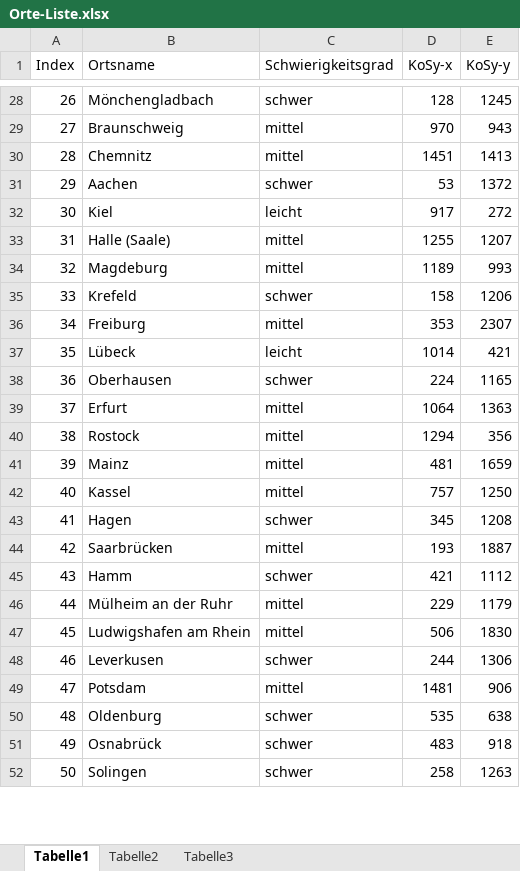
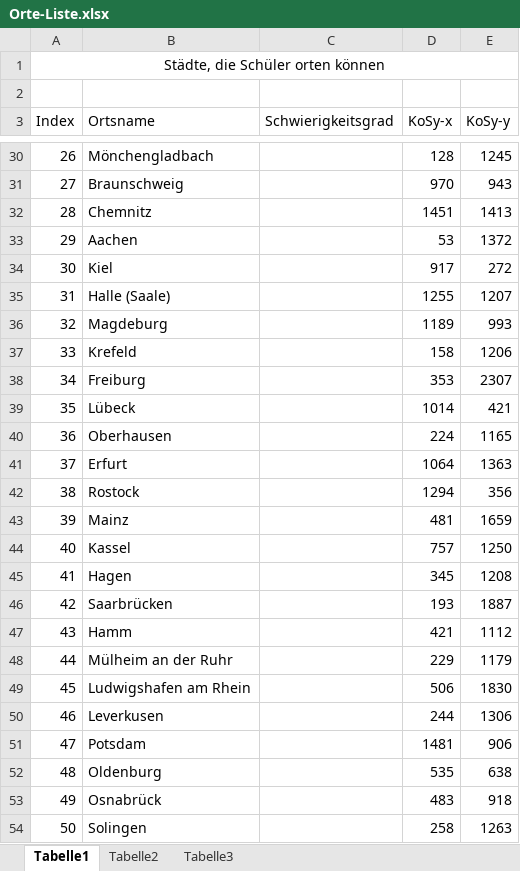
Before and after one commit to Informatik-13b/Erdkunde, an Excel workbook: Prgramm/OrtsKoordinaten/Orte-Liste.xlsx, sheet Tabelle1, drawn as a sheet; only a part is shown, gaps mark what is left out; values as stored, in another font and other column widths than the file's, no borders; addresses are those after the commit; the diff covers the shown part only; the diff names each change by its address in the sheet, - before the commit and + after, or states it on an @@ line.

```diff
--- a/Prgramm/OrtsKoordinaten/Orte-Liste.xlsx (sheet Tabelle1)
+++ b/Prgramm/OrtsKoordinaten/Orte-Liste.xlsx (sheet Tabelle1)
+row 1: Städte, die Schüler orten können
+row 2: (empty)
-C30 (Schwierigkeitsgrad): schwer
+C30 (Schwierigkeitsgrad): (empty)
-C31:C32 (Schwierigkeitsgrad): mittel
+C31:C32 (Schwierigkeitsgrad): (empty)
-C33 (Schwierigkeitsgrad): schwer
+C33 (Schwierigkeitsgrad): (empty)
-C34 (Schwierigkeitsgrad): leicht
+C34 (Schwierigkeitsgrad): (empty)
-C35:C36 (Schwierigkeitsgrad): mittel
+C35:C36 (Schwierigkeitsgrad): (empty)
-C37 (Schwierigkeitsgrad): schwer
+C37 (Schwierigkeitsgrad): (empty)
-C38 (Schwierigkeitsgrad): mittel
+C38 (Schwierigkeitsgrad): (empty)
-C39 (Schwierigkeitsgrad): leicht
+C39 (Schwierigkeitsgrad): (empty)
-C40 (Schwierigkeitsgrad): schwer
+C40 (Schwierigkeitsgrad): (empty)
-C41:C44 (Schwierigkeitsgrad): mittel
+C41:C44 (Schwierigkeitsgrad): (empty)
-C45 (Schwierigkeitsgrad): schwer
+C45 (Schwierigkeitsgrad): (empty)
-C46 (Schwierigkeitsgrad): mittel
+C46 (Schwierigkeitsgrad): (empty)
-C47 (Schwierigkeitsgrad): schwer
+C47 (Schwierigkeitsgrad): (empty)
-C48:C49 (Schwierigkeitsgrad): mittel
+C48:C49 (Schwierigkeitsgrad): (empty)
-C50 (Schwierigkeitsgrad): schwer
+C50 (Schwierigkeitsgrad): (empty)
-C51 (Schwierigkeitsgrad): mittel
+C51 (Schwierigkeitsgrad): (empty)
-C52:C54 (Schwierigkeitsgrad): schwer
+C52:C54 (Schwierigkeitsgrad): (empty)
```
Also changed, not shown: 20 added rows and 51 edited cells elsewhere in this sheet, 6 other files.
